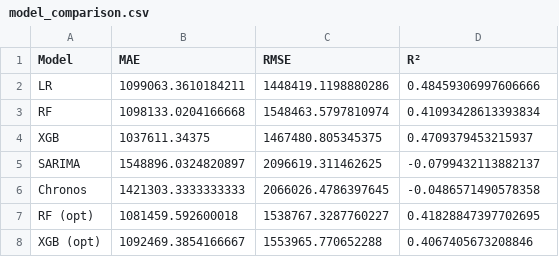
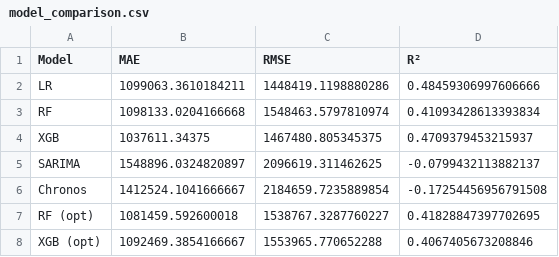
Before and after one commit to dng-nguyn/dspython, a CSV file: output/model_comparison.csv, drawn as a sheet.

Commit message:
Add exchange rates (Yahoo Finance) and visa policy features; honest comparison showing COVID structural break limits all models

```diff
--- a/output/model_comparison.csv
+++ b/output/model_comparison.csv
@@ -5,3 +5,3 @@ XGB,1037611.34375,1467480.805345375,0.4709379453215937
 SARIMA,1548896.0324820897,2096619.311462625,-0.0799432113882137
-Chronos,1421303.3333333333,2066026.4786397645,-0.0486571490578358
+Chronos,1412524.1041666667,2184659.7235889854,-0.17254456956791508
 RF (opt),1081459.592600018,1538767.3287760227,0.41828847397702695
```
Also changed, not shown: 7 other files.
